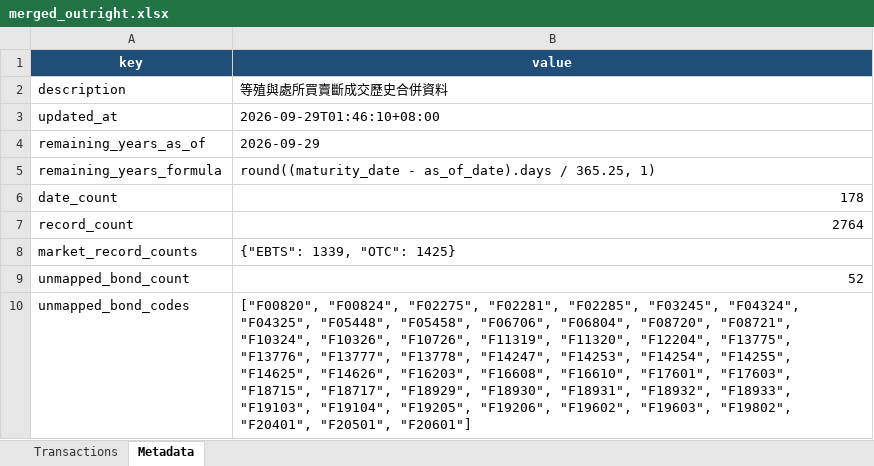
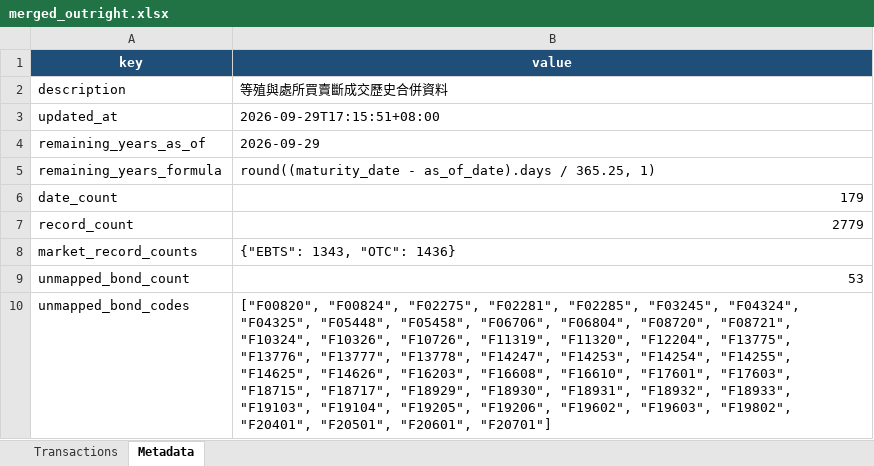
Before and after one commit to bruce851117/tw-bond, an Excel workbook: data/merged_outright.xlsx, sheet Metadata, drawn as a sheet; values as stored, in another font and other column widths than the file's, no borders; the diff names each change by its address in the sheet, - before the commit and + after, or states it on an @@ line.

```diff
--- a/data/merged_outright.xlsx (sheet Metadata)
+++ b/data/merged_outright.xlsx (sheet Metadata)
-B3 (value): 2026-09-29T01:46:10+08:00
+B3 (value): 2026-09-29T17:15:51+08:00
-B6 (value): 178
+B6 (value): 179
-B7 (value): 2764
+B7 (value): 2779
-B8 (value): {"EBTS": 1339, "OTC": 1425}
+B8 (value): {"EBTS": 1343, "OTC": 1436}
-B9 (value): 52
+B9 (value): 53
-B10 (value): …"F20401", "F20501", "F20601"]
+B10 (value): …"F20401", "F20501", "F20601", "F20701"]
```
Also changed, not shown: sheet Transactions, 4 other files.
